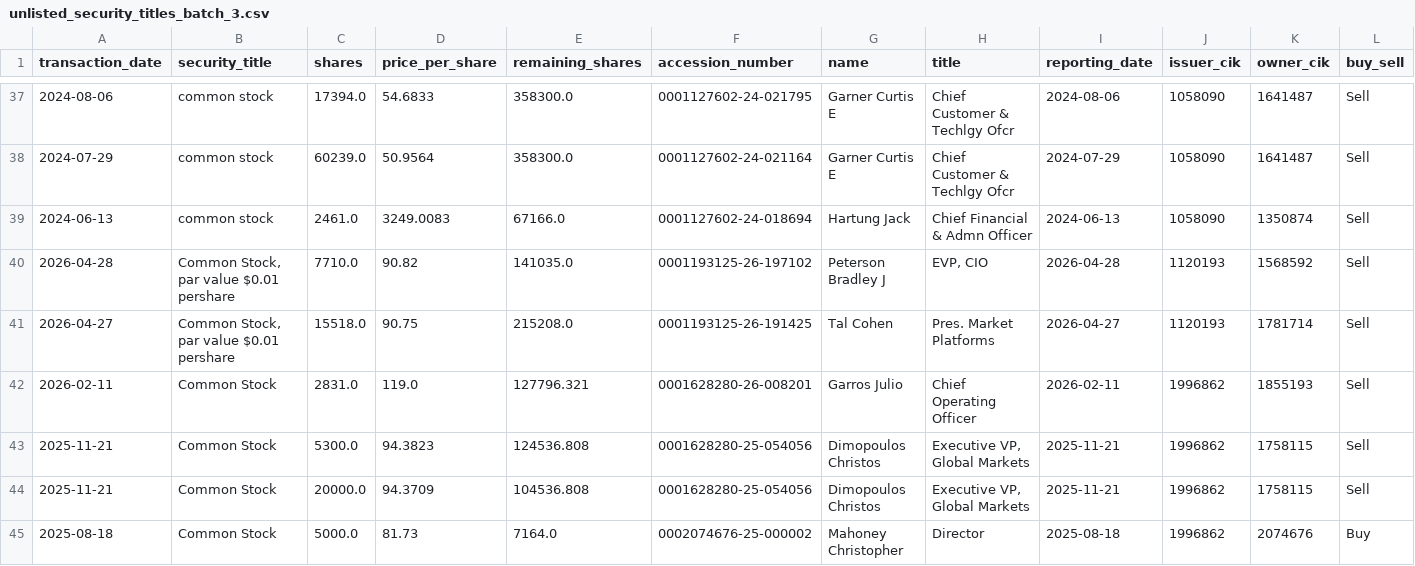
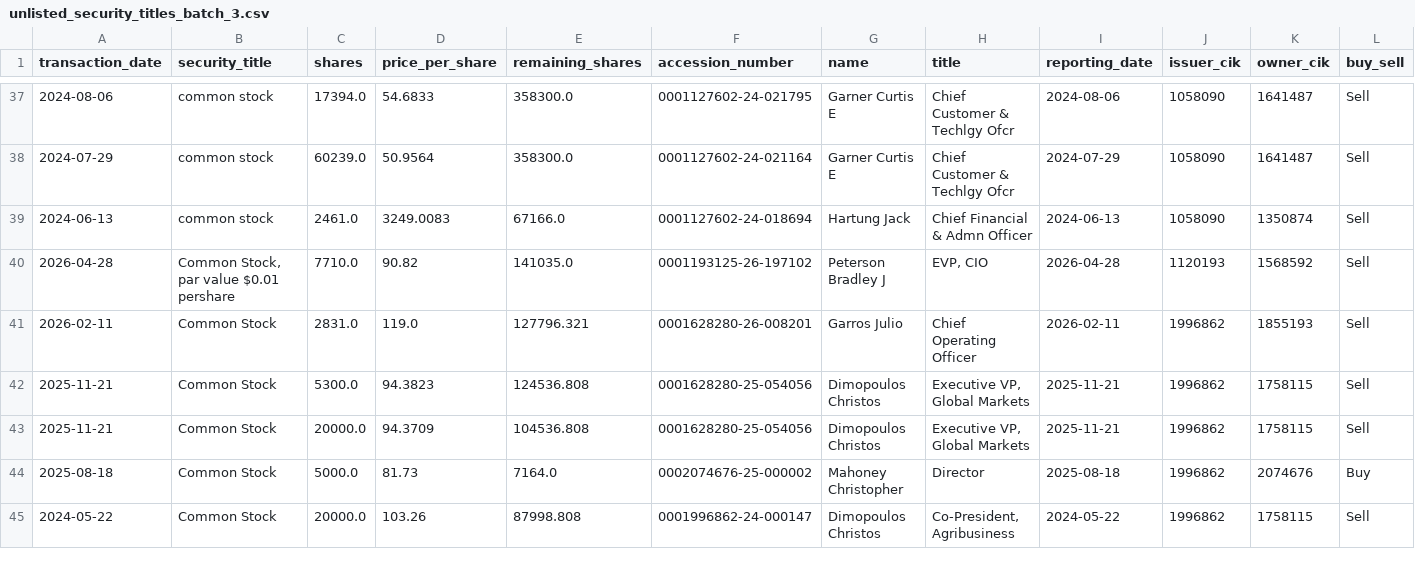
Before and after one commit to supertypeai/sectors_us_insider_trading, a CSV file: unlisted_security_titles_batch_3.csv, drawn as a sheet; only a part is shown, gaps mark what is left out; the shorter side is filled out with more unchanged rows; rows hold the shown columns only; the diff names each change by its address in the sheet, - before the commit and + after, or states it on an @@ line.

```diff
--- a/unlisted_security_titles_batch_3.csv
+++ b/unlisted_security_titles_batch_3.csv
-row 41: 2026-04-27 | Common Stock, par value $0.01 pershare | 15518.0 | 90.75 | 215208.0 | 0001193125-26-191425 | Tal Cohen | Pres. Market Platforms | 2026-04-27 | 1120193 | 1781714 | Sell
```
